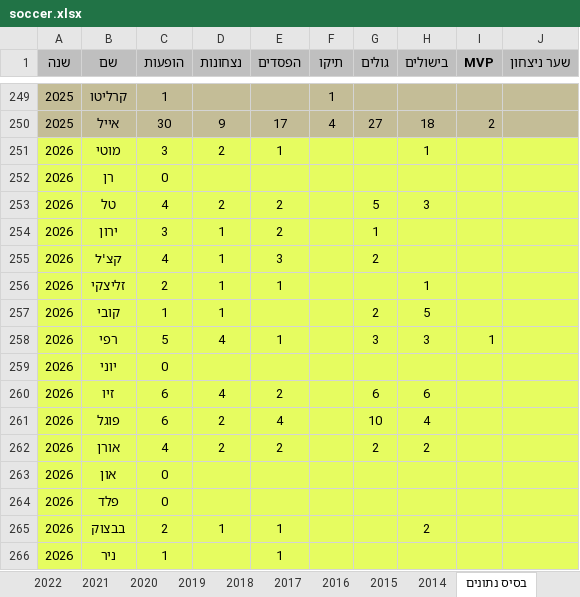
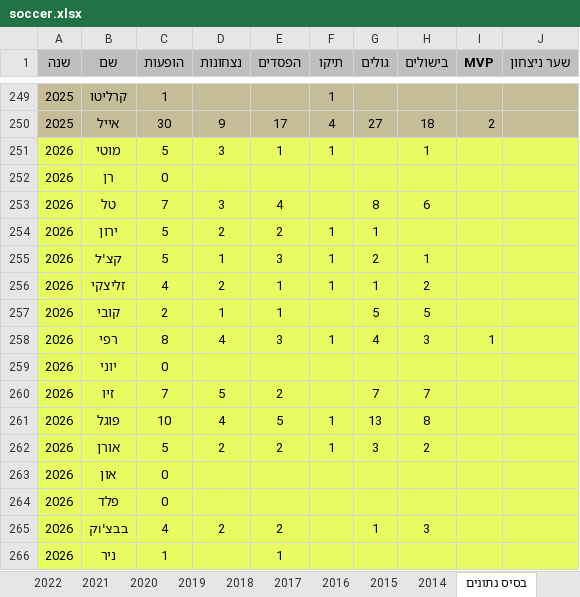
Before and after one commit to FogelYotam/Friday-soccer, an Excel workbook: soccer.xlsx, sheet בסיס נתונים, drawn as a sheet; only a part is shown, gaps mark what is left out; values as stored, in another font and other column widths than the file's, no borders; removed rows and columns are numbered as before the commit, all else as after; the diff covers the shown part only; the diff names each change by its address in the sheet, - before the commit and + after, or states it on an @@ line.

```diff
--- a/soccer.xlsx (sheet בסיס נתונים)
+++ b/soccer.xlsx (sheet בסיס נתונים)
-C251 (הופעות): 3
+C251 (הופעות): 5
-D251 (נצחונות): 2
+D251 (נצחונות): 3
-F251 (תיקו): (empty)
+F251 (תיקו): 1
-row 253: 2026 | טל | 4 | 2 | 2 |  | 5 | 3
+row 253: 2026 | טל | 7 | 3 | 4 |  | 8 | 6
-C254 (הופעות): 3
+C254 (הופעות): 5
-D254 (נצחונות): 1
+D254 (נצחונות): 2
-F254:F256 (תיקו): (empty)
+F254:F256 (תיקו): 1
-C255 (הופעות): 4
+C255 (הופעות): 5
-H255 (בישולים): (empty)
+H255 (בישולים): 1
-C256 (הופעות): 2
+C256 (הופעות): 4
-D256 (נצחונות): 1
+D256 (נצחונות): 2
-G256 (גולים): (empty)
+G256 (גולים): 1
-H256 (בישולים): 1
+H256 (בישולים): 2
-C257 (הופעות): 1
+C257 (הופעות): 2
-E257 (הפסדים): (empty)
+E257 (הפסדים): 1
-G257 (גולים): 2
+G257 (גולים): 5
-C258 (הופעות): 5
+C258 (הופעות): 8
-E258 (הפסדים): 1
+E258 (הפסדים): 3
-F258 (תיקו): (empty)
+F258 (תיקו): 1
-G258 (גולים): 3
+G258 (גולים): 4
-C260 (הופעות): 6
+C260 (הופעות): 7
-D260 (נצחונות): 4
+D260 (נצחונות): 5
-G260 (גולים): 6
+G260 (גולים): 7
-H260 (בישולים): 6
+H260 (בישולים): 7
-row 261: 2026 | פוגל | 6 | 2 | 4 |  | 10 | 4
+row 261: 2026 | פוגל | 10 | 4 | 5 | 1 | 13 | 8
-C262 (הופעות): 4
+C262 (הופעות): 5
-F262 (תיקו): (empty)
+F262 (תיקו): 1
-G262 (גולים): 2
+G262 (גולים): 3
-row 265: 2026 | בבצוק | 2 | 1 | 1 |  |  | 2
+row 265: 2026 | בבצ'וק | 4 | 2 | 2 |  | 1 | 3
```
Also changed, not shown: 2 added rows, 2 removed rows and 28 edited cells elsewhere in this sheet, sheet סיכומים שבועיים, sheet 2026, sheet סיכום כולל של כל השנים, sheet כושר, sheet 2017, sheet 2020, 10 more sheets, formulas that keep their value, hidden cells, 3 other files.
